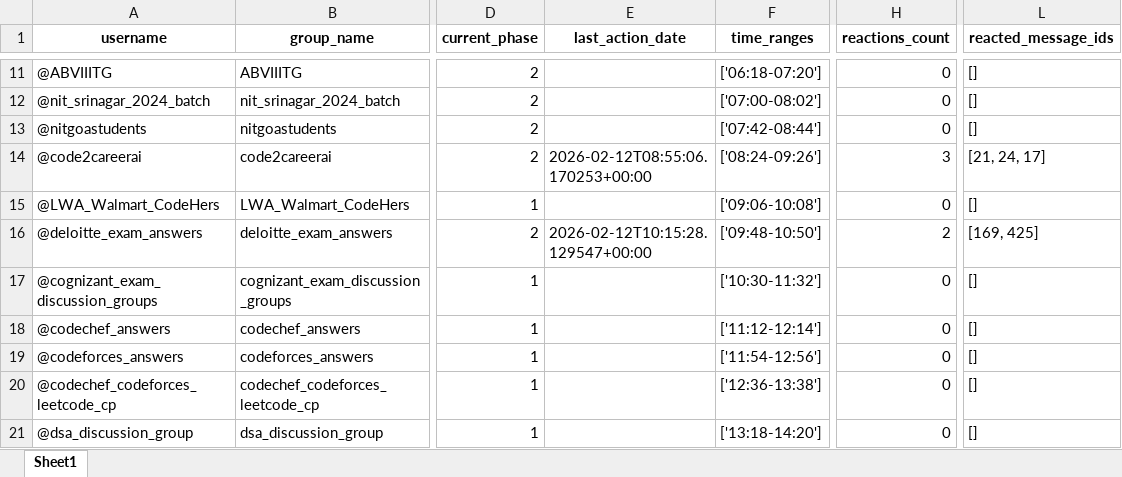
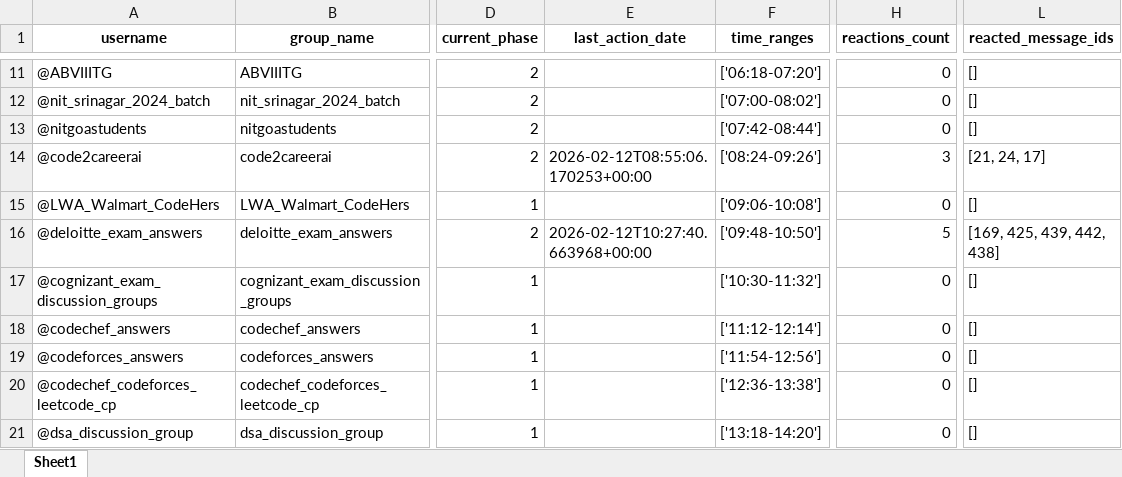
Before and after one commit to thodaaurzorlga-code/my_telegram_promoter, an Excel workbook: group_promotion_service/data/groups_progress.xlsx, sheet Sheet1, drawn as a sheet; only a part is shown, gaps mark what is left out; values as stored, in another font and other column widths than the file's, no borders; the diff names each change by its address in the sheet, - before the commit and + after, or states it on an @@ line.

```diff
--- a/group_promotion_service/data/groups_progress.xlsx (sheet Sheet1)
+++ b/group_promotion_service/data/groups_progress.xlsx (sheet Sheet1)
-E16 (last_action_date): 2026-02-12T10:15:28.129547+00:00
+E16 (last_action_date): 2026-02-12T10:27:40.663968+00:00
-H16 (reactions_count): 2
+H16 (reactions_count): 5
-L16 (reacted_message_ids): [169, 425]
+L16 (reacted_message_ids): [169, 425, 439, 442, 438]
```
Also changed, not shown: Free_API_Load_balancer/Limits.xlsx, dm_promotion_service/data/users_engagement.xlsx, 1 other file.
